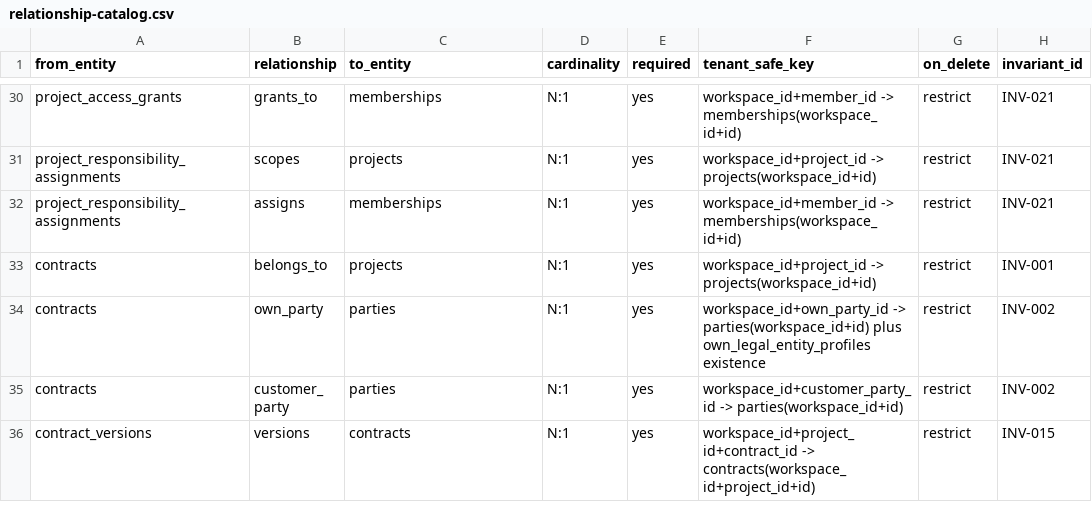
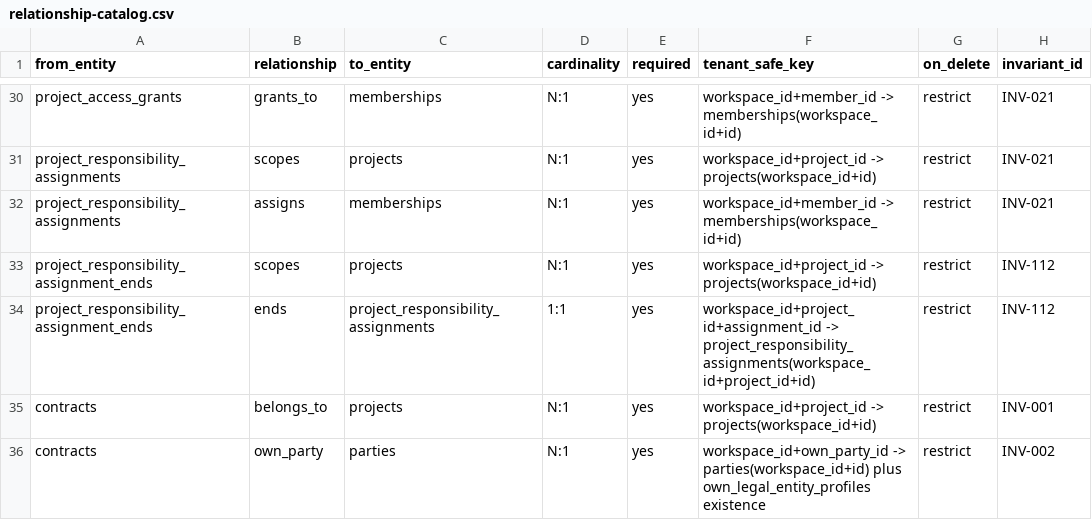
Before and after one commit to akisly/go-proceed, a CSV file: technical/database/relationship-catalog.csv, drawn as a sheet; only a part is shown, gaps mark what is left out; the shorter side is filled out with more unchanged rows.

```diff
--- a/technical/database/relationship-catalog.csv
+++ b/technical/database/relationship-catalog.csv
@@ -32,2 +32,4 @@ project_responsibility_assignments,scopes,projects,N:1,yes,workspace_id+project_
 project_responsibility_assignments,assigns,memberships,N:1,yes,workspace_id+member_id -> memberships(workspace_id+id),restrict,INV-021
+project_responsibility_assignment_ends,scopes,projects,N:1,yes,workspace_id+project_id -> projects(workspace_id+id),restrict,INV-112
+project_responsibility_assignment_ends,ends,project_responsibility_assignments,1:1,yes,workspace_id+project_id+assignment_id -> project_responsibility_assignments(workspace_id+project_id+id),restrict,INV-112
 contracts,belongs_to,projects,N:1,yes,workspace_id+project_id -> projects(workspace_id+id),restrict,INV-001
```
Also changed, not shown: technical/data-access-surface.csv, technical/database/entity-catalog.csv, 13 other files.
